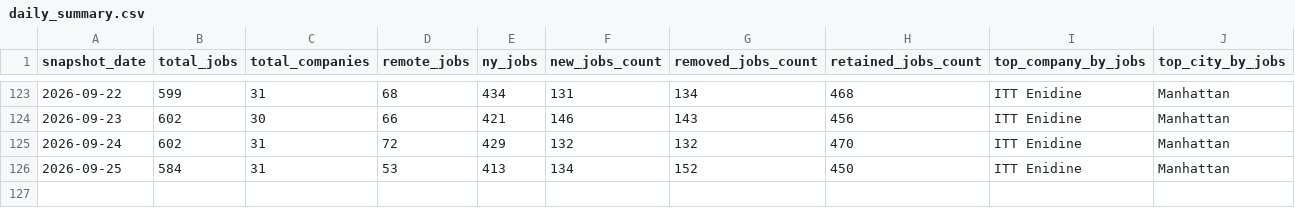
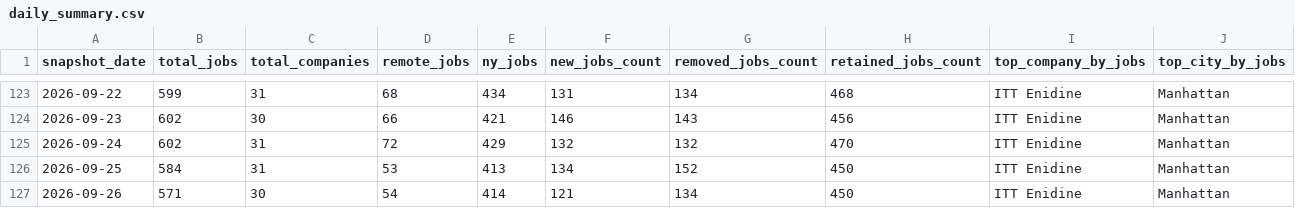
Before and after one commit to dianelis/empirespace, a CSV file: data/analytics/daily_summary.csv, drawn as a sheet; only a part is shown, gaps mark what is left out.

```diff
--- a/data/analytics/daily_summary.csv
+++ b/data/analytics/daily_summary.csv
@@ -126 +126,2 @@ snapshot_date,total_jobs,total_companies,remote_jobs,ny_jobs,new_jobs_count,remo
 2026-09-25,584,31,53,413,134,152,450,ITT Enidine,Manhattan
+2026-09-26,571,30,54,414,121,134,450,ITT Enidine,Manhattan
```
Also changed, not shown: data/analytics/company_changes.csv, 3 other files.
